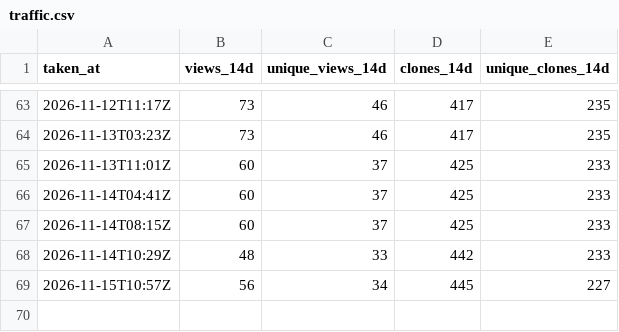
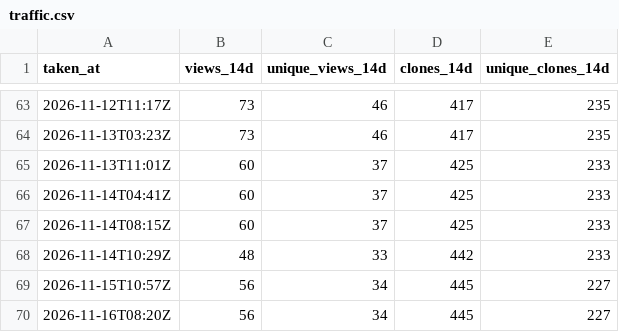
Before and after one commit to MR-TABATA/MrEditor, a CSV file: traffic.csv, drawn as a sheet; only a part is shown, gaps mark what is left out.

```diff
--- a/traffic.csv
+++ b/traffic.csv
@@ -69 +69,2 @@ taken_at,views_14d,unique_views_14d,clones_14d,unique_clones_14d
 "2026-11-15T10:57Z",56,34,445,227
+"2026-11-16T08:20Z",56,34,445,227
```
Also changed, not shown: downloads.csv.
